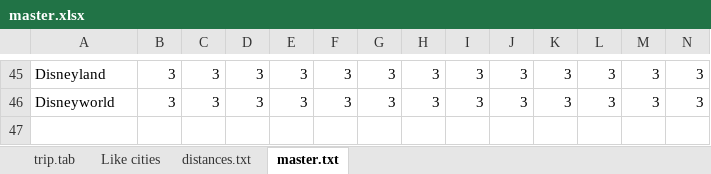
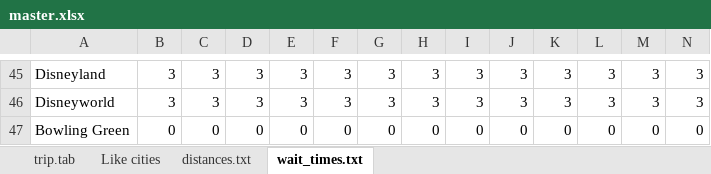
Before and after one commit to sydvicious/trip, an Excel workbook: master.xlsx, sheet wait_times.txt, drawn as a sheet; only a part is shown, gaps mark what is left out; values as stored, in another font and other column widths than the file's, no borders; rows hold the shown columns only; the diff names each change by its address in the sheet, - before the commit and + after, or states it on an @@ line.

Commit message:
Fixed off-by-one errors caused by misunderstanding of python range. Added Bowling Green.

```diff
--- a/master.xlsx (sheet wait_times.txt)
+++ b/master.xlsx (sheet wait_times.txt)
-sheet tab: master.txt
+sheet tab: wait_times.txt
+row 47: Bowling Green | 0 | 0 | 0 | 0 | 0 | 0 | 0 | 0 | 0 | 0 | 0 | 0 | 0
```
Also changed, not shown: sheet distances.txt, 4 other files.
